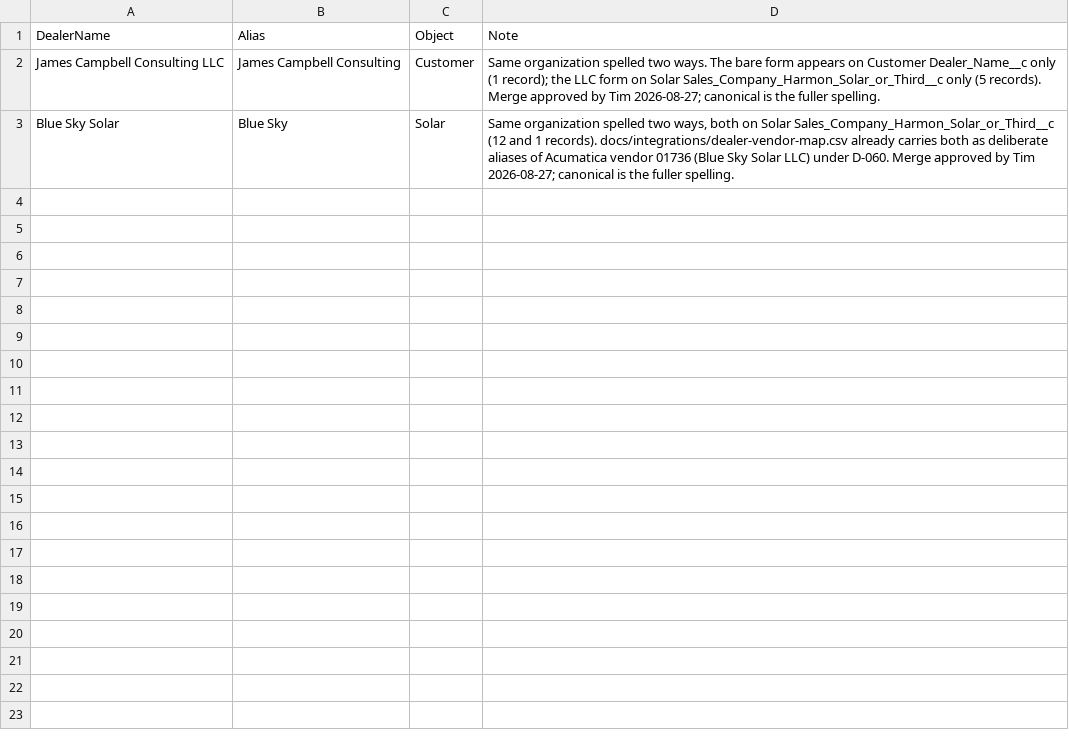
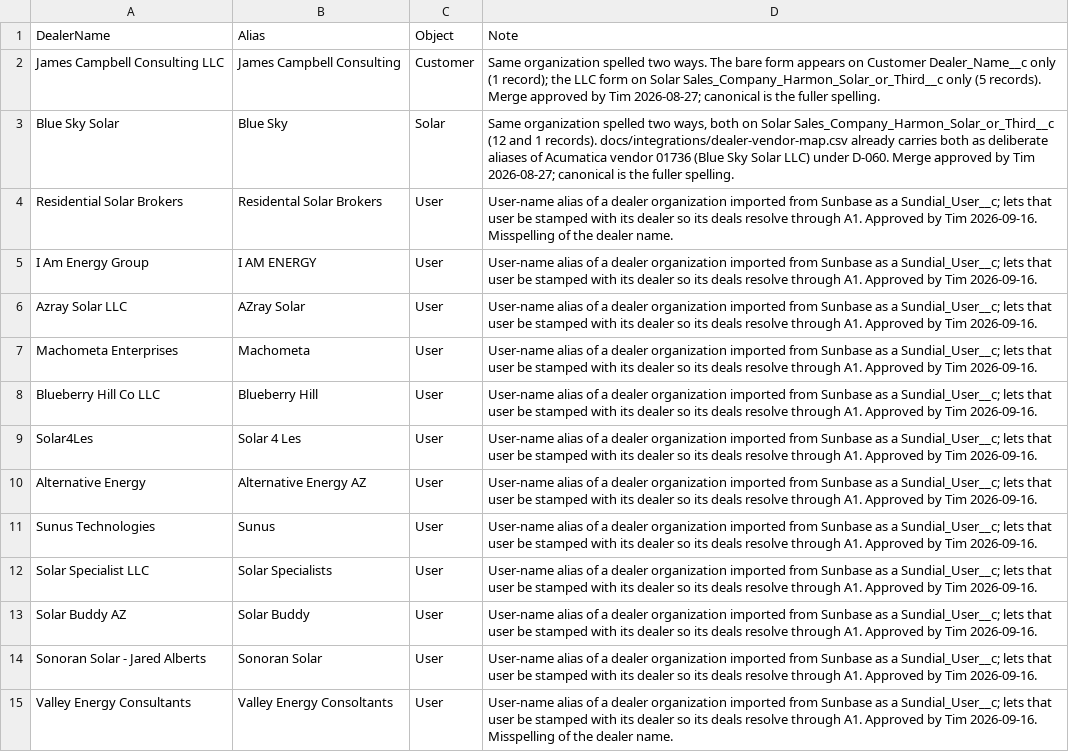
Before and after one commit to ConstructiveOps/sundial-core, a CSV file: docs/integrations/dealer-aliases.csv, drawn as a sheet.

```diff
--- a/docs/integrations/dealer-aliases.csv
+++ b/docs/integrations/dealer-aliases.csv
@@ -3 +3,13 @@ James Campbell Consulting LLC,James Campbell Consulting,Customer,"Same organizat
 Blue Sky Solar,Blue Sky,Solar,"Same organization spelled two ways, both on Solar Sales_Company_Harmon_Solar_or_Third__c (12 and 1 records). docs/integrations/dealer-vendor-map.csv already carries both as deliberate aliases of Acumatica vendor 01736 (Blue Sky Solar LLC) under D-060. Merge approved by Tim 2026-08-27; canonical is the fuller spelling."
+Residential Solar Brokers,Residental Solar Brokers,User,"User-name alias of a dealer organization imported from Sunbase as a Sundial_User__c; lets that user be stamped with its dealer so its deals resolve through A1. Approved by Tim 2026-09-16. Misspelling of the dealer name."
+I Am Energy Group,I AM ENERGY,User,"User-name alias of a dealer organization imported from Sunbase as a Sundial_User__c; lets that user be stamped with its dealer so its deals resolve through A1. Approved by Tim 2026-09-16."
+Azray Solar LLC,AZray Solar,User,"User-name alias of a dealer organization imported from Sunbase as a Sundial_User__c; lets that user be stamped with its dealer so its deals resolve through A1. Approved by Tim 2026-09-16."
+Machometa Enterprises,Machometa,User,"User-name alias of a dealer organization imported from Sunbase as a Sundial_User__c; lets that user be stamped with its dealer so its deals resolve through A1. Approved by Tim 2026-09-16."
+Blueberry Hill Co LLC,Blueberry Hill,User,"User-name alias of a dealer organization imported from Sunbase as a Sundial_User__c; lets that user be stamped with its dealer so its deals resolve through A1. Approved by Tim 2026-09-16."
+Solar4Les,Solar 4 Les,User,"User-name alias of a dealer organization imported from Sunbase as a Sundial_User__c; lets that user be stamped with its dealer so its deals resolve through A1. Approved by Tim 2026-09-16."
+Alternative Energy,Alternative Energy AZ,User,"User-name alias of a dealer organization imported from Sunbase as a Sundial_User__c; lets that user be stamped with its dealer so its deals resolve through A1. Approved by Tim 2026-09-16."
+Sunus Technologies,Sunus,User,"User-name alias of a dealer organization imported from Sunbase as a Sundial_User__c; lets that user be stamped with its dealer so its deals resolve through A1. Approved by Tim 2026-09-16."
+Solar Specialist LLC,Solar Specialists,User,"User-name alias of a dealer organization imported from Sunbase as a Sundial_User__c; lets that user be stamped with its dealer so its deals resolve through A1. Approved by Tim 2026-09-16."
+Solar Buddy AZ,Solar Buddy,User,"User-name alias of a dealer organization imported from Sunbase as a Sundial_User__c; lets that user be stamped with its dealer so its deals resolve through A1. Approved by Tim 2026-09-16."
+Sonoran Solar - Jared Alberts,Sonoran Solar,User,"User-name alias of a dealer organization imported from Sunbase as a Sundial_User__c; lets that user be stamped with its dealer so its deals resolve through A1. Approved by Tim 2026-09-16."
+Valley Energy Consultants,Valley Energy Consoltants,User,"User-name alias of a dealer organization imported from Sunbase as a Sundial_User__c; lets that user be stamped with its dealer so its deals resolve through A1. Approved by Tim 2026-09-16. Misspelling of the dealer name."
```
Also changed, not shown: 8 other files.
